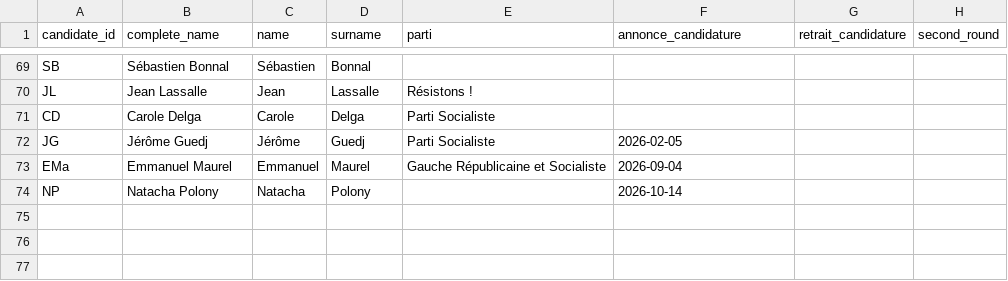
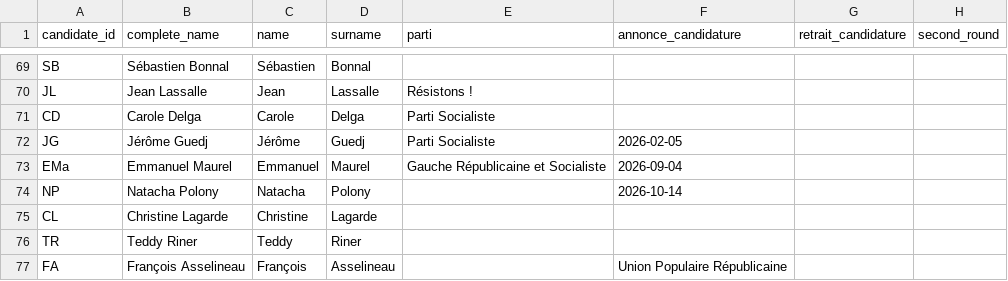
Before and after one commit to MieuxVoter/presidentielle2027, a CSV file: candidats.csv, drawn as a sheet; only a part is shown, gaps mark what is left out.

```diff
--- a/candidats.csv
+++ b/candidats.csv
@@ -74 +74,4 @@ EMa,Emmanuel Maurel,Emmanuel,Maurel,Gauche Républicaine et Socialiste,2026-09-0
 NP,Natacha Polony,Natacha,Polony,,2026-10-14,,
+CL,Christine Lagarde,Christine,Lagarde,,,
+TR,Teddy Riner,Teddy,Riner,,,
+FA,François Asselineau,François,Asselineau,,Union Populaire Républicaine,
```
Also changed, not shown: hypotheses.csv, polls.csv, 4 other files.
